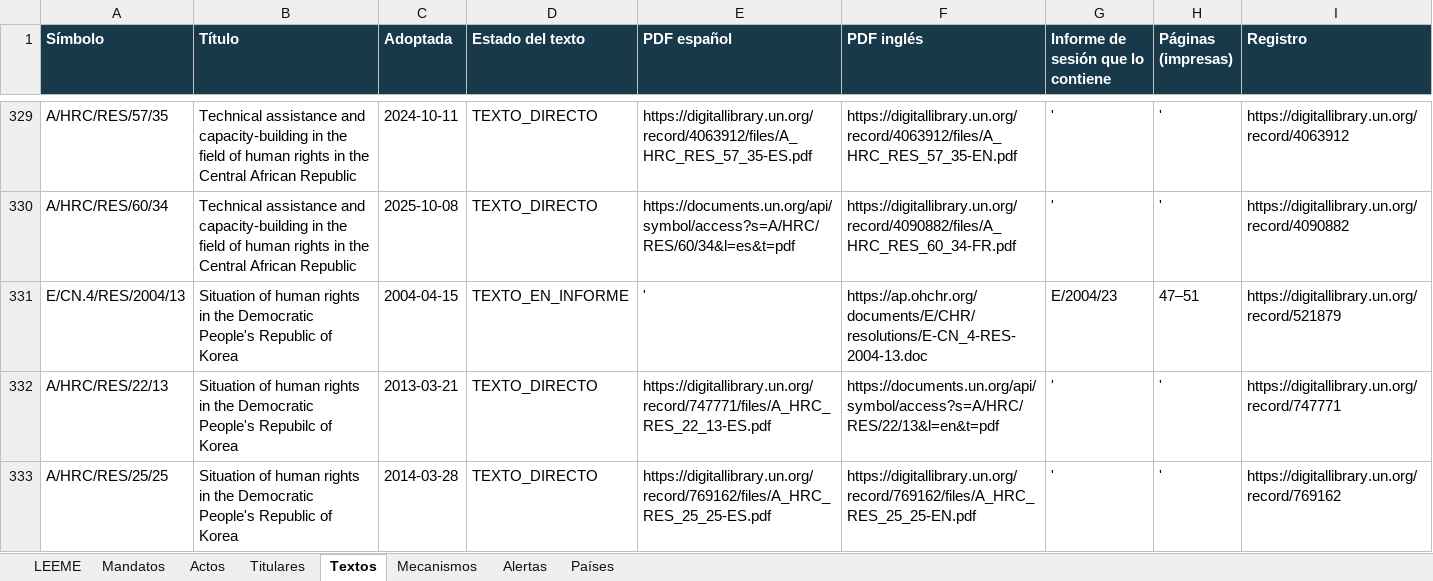
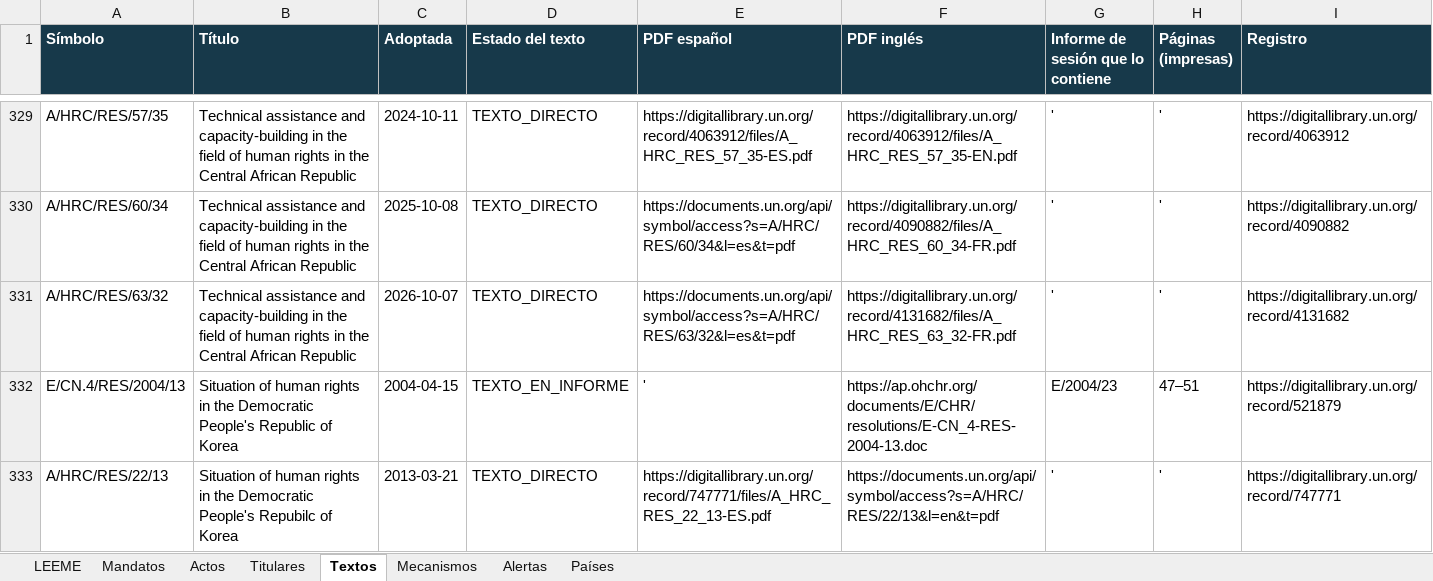
Before and after one commit to sukima-labs/atlasonu, an Excel workbook: data/atlas-onu-catalogo-v07.xlsx, sheet Textos, drawn as a sheet; only a part is shown, gaps mark what is left out; the shorter side is filled out with more unchanged rows; values as stored, in another font and other column widths than the file's, no borders; the diff names each change by its address in the sheet, - before the commit and + after, or states it on an @@ line.

```diff
--- a/data/atlas-onu-catalogo-v07.xlsx (sheet Textos)
+++ b/data/atlas-onu-catalogo-v07.xlsx (sheet Textos)
+row 331: A/HRC/RES/63/32 | Technical assistance and capacity-building in the field of human rights in the Central African Republic | 2026-10-07 | TEXTO_DIRECTO | https://documents.un.org/api/symbol/access?s=A/HRC/RES/63/32&l=es&t=pdf | https://digitallibrary.un.org/record/4131682/files/A_HRC_RES_63_32-FR.pdf | ' | ' | https://digitallibrary.un.org/record/4131682
```
Also changed, not shown: sheet Titulares, sheet Actos, sheet Mandatos, sheet Alertas, sheet LEEME, sheet Países, 17 other files.
